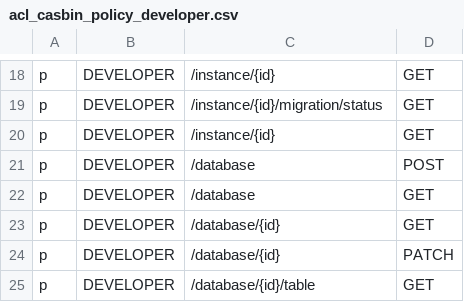
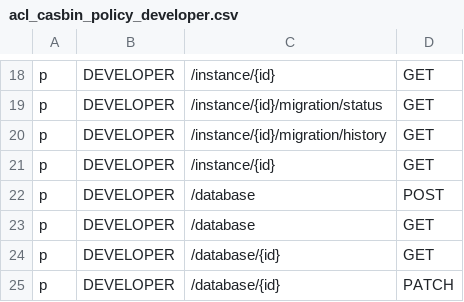
Before and after one commit to bytebase/bytebase, a CSV file: server/acl_casbin_policy_developer.csv, drawn as a sheet; only a part is shown, gaps mark what is left out; the shorter side is filled out with more unchanged rows.

Commit message:
Implement MigrationHistory
- Server API to fetch the migration history /instance/:instanceId/migration/history?database={{databaseName}}

- Migration History table in the database detail view

```diff
--- a/server/acl_casbin_policy_developer.csv
+++ b/server/acl_casbin_policy_developer.csv
@@ -19,2 +19,3 @@ p, DEVELOPER, /instance/{id}, GET
 p, DEVELOPER, /instance/{id}/migration/status, GET
+p, DEVELOPER, /instance/{id}/migration/history, GET
 p, DEVELOPER, /instance/{id}, GET
```
Also changed, not shown: server/acl_casbin_policy_dba.csv, server/acl_casbin_policy_owner.csv, 12 other files.
